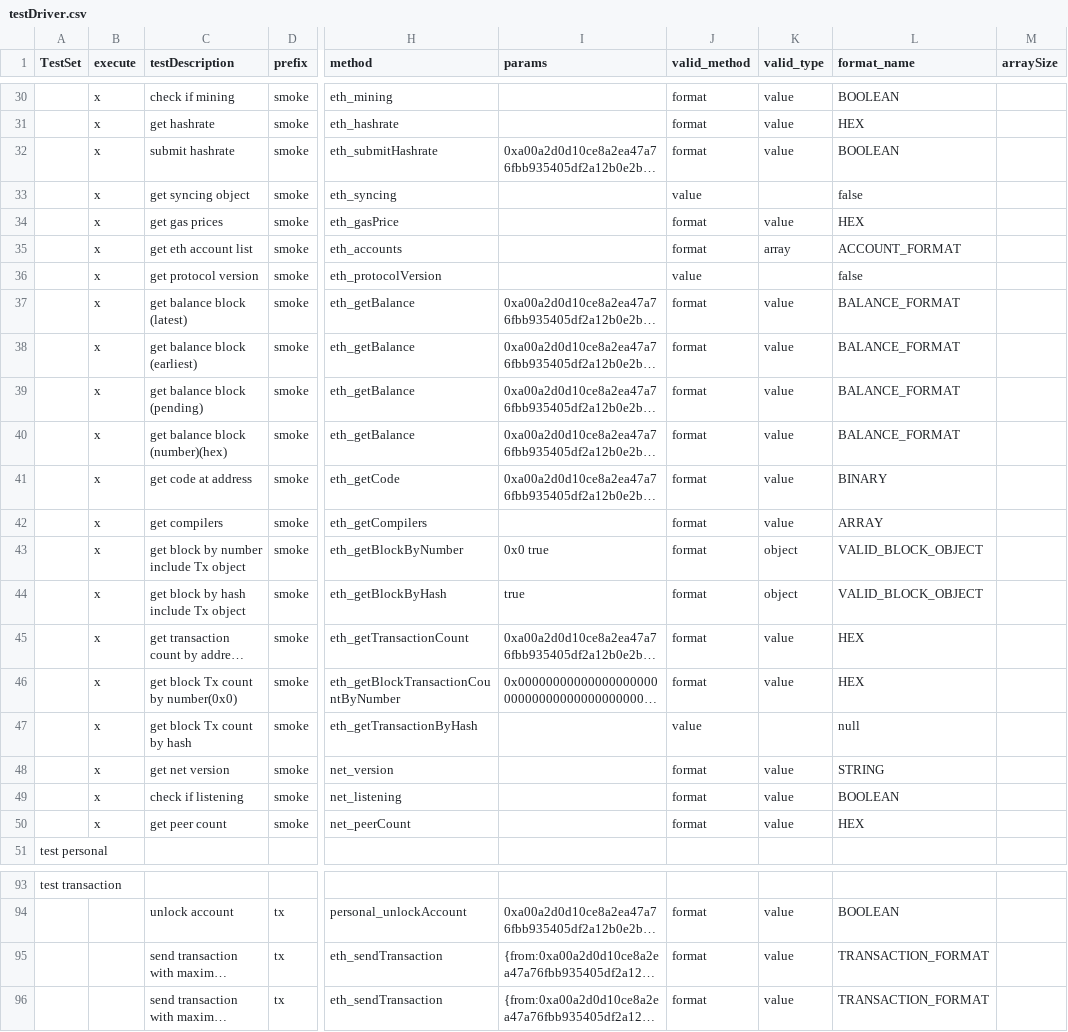
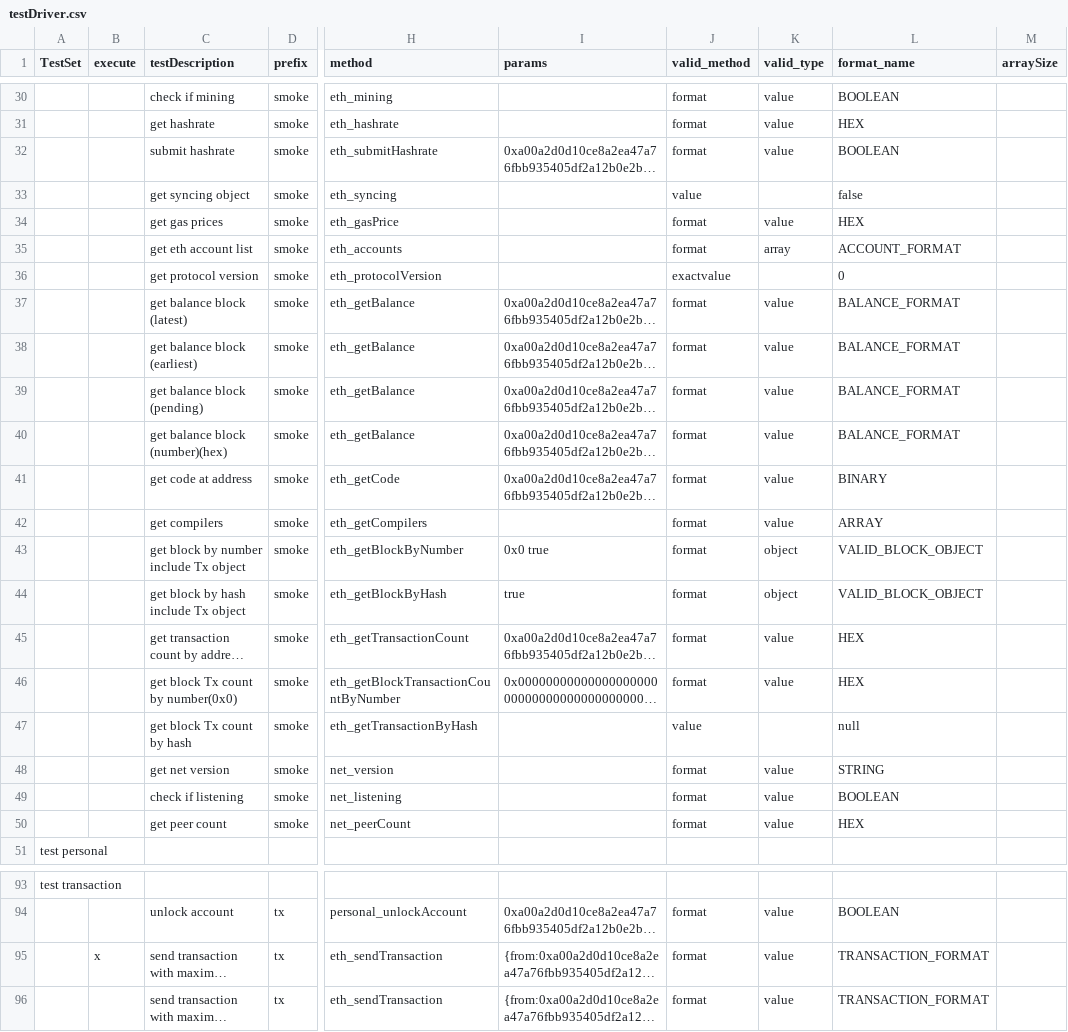
Before and after one commit to makkii-dev/qa-rpc, a CSV file: test_cases/testDriver.csv, drawn as a sheet; only a part is shown, gaps mark what is left out; long unchanged cells end in …; the diff covers the shown part only; the diff names each change by its address in the sheet, - before the commit and + after, or states it on an @@ line.

```diff
--- a/test_cases/testDriver.csv
+++ b/test_cases/testDriver.csv
-B30:B50 (execute): x
+B30:B50 (execute): (empty)
-J36 (valid_method): value
+J36 (valid_method): exactvalue
-L36 (format_name): false
+L36 (format_name): 0
-B95 (execute): (empty)
+B95 (execute): x
```
Also changed, not shown: 32 edited cells elsewhere in this file, 8 other files.
